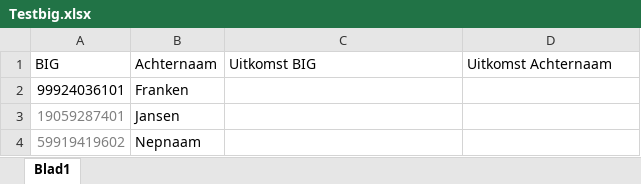
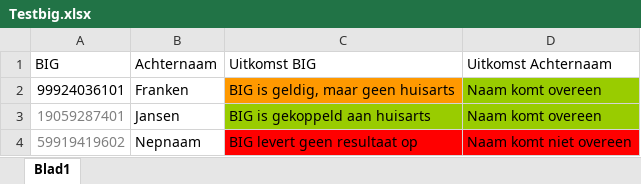
Before and after one commit to Caspar-tech/Webscraper, an Excel workbook: Testbig.xlsx, sheet Blad1, drawn as a sheet; values as stored, in another font and other column widths than the file's, no borders; the diff names each change by its address in the sheet, - before the commit and + after, or states it on an @@ line.

```diff
--- a/Testbig.xlsx (sheet Blad1)
+++ b/Testbig.xlsx (sheet Blad1)
-C2 (Uitkomst BIG): (empty)
+C2 (Uitkomst BIG): BIG is geldig, maar geen huisarts
-C2 fill: none
+C2 fill: #FF9900
-D2:D3 (Uitkomst Achternaam): (empty)
+D2:D3 (Uitkomst Achternaam): Naam komt overeen
-D2 fill: none
+D2 fill: #99CC00
-C3 (Uitkomst BIG): (empty)
+C3 (Uitkomst BIG): BIG is gekoppeld aan huisarts
-C3:D3 fill: none
+C3:D3 fill: #99CC00
-C4 (Uitkomst BIG): (empty)
+C4 (Uitkomst BIG): BIG levert geen resultaat op
-C4:D4 fill: none
+C4:D4 fill: #FF0000
-D4 (Uitkomst Achternaam): (empty)
+D4 (Uitkomst Achternaam): Naam komt niet overeen
```
Also changed, not shown: 1 other file.
